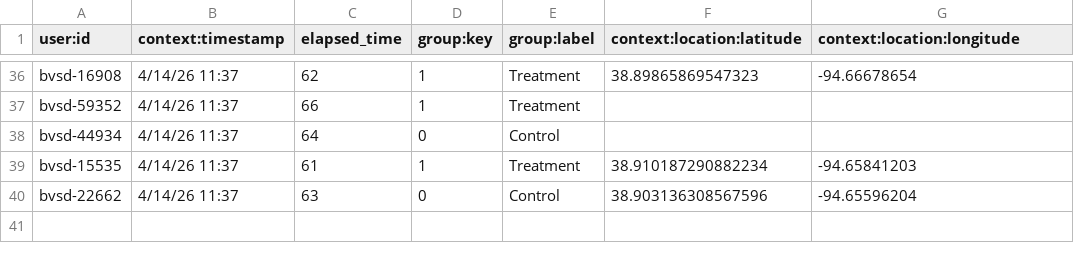
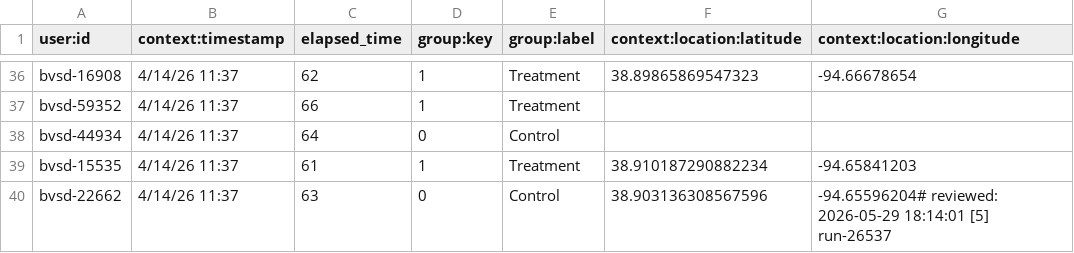
Before and after one commit to sky360-tech/ids-rstudio, a CSV file: 10832660/TimePerception.csv, drawn as a sheet; only a part is shown, gaps mark what is left out.

Commit message:
Review: TimePerception.csv - 2026-05-29 [5/9]

```diff
--- a/10832660/TimePerception.csv
+++ b/10832660/TimePerception.csv
@@ -39,2 +39,2 @@ bvsd-44934,4/14/26 11:37,64,0,Control,,
 bvsd-15535,4/14/26 11:37,61,1,Treatment,38.910187290882234,-94.65841203
-bvsd-22662,4/14/26 11:37,63,0,Control,38.903136308567596,-94.65596204
+bvsd-22662,4/14/26 11:37,63,0,Control,38.903136308567596,-94.65596204# reviewed: 2026-05-29 18:14:01 [5] run-26537
```
